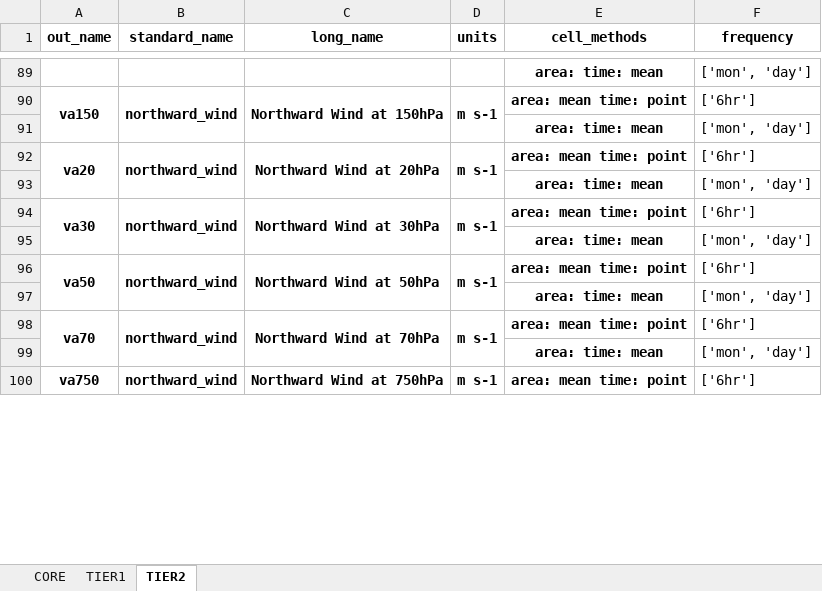
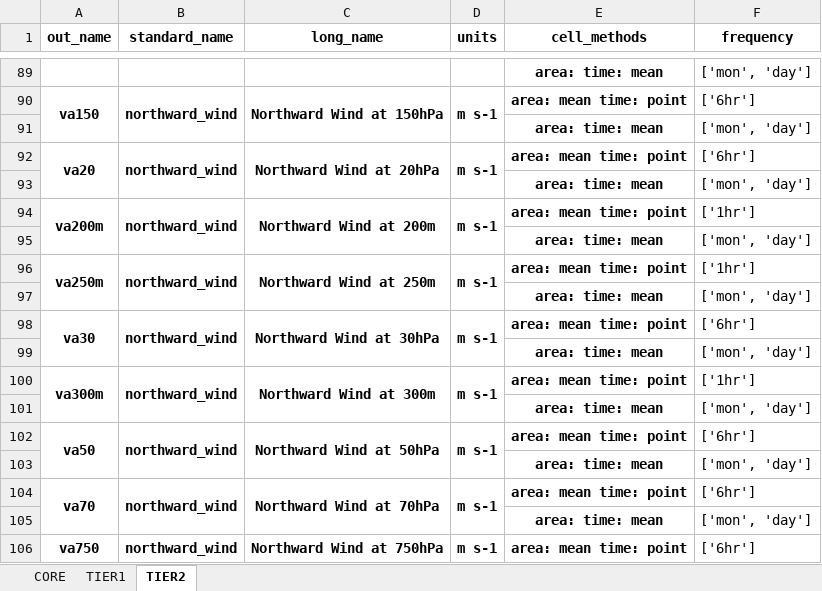
Before and after one commit to WCRP-CORDEX/data-request-table, an Excel workbook: data-request/dreq_AFR.xlsx, sheet TIER2, drawn as a sheet; only a part is shown, gaps mark what is left out; values as stored, in another font and other column widths than the file's, no borders; removed rows and columns are numbered as before the commit, all else as after; the diff names each change by its address in the sheet, - before the commit and + after, or states it on an @@ line.

```diff
--- a/data-request/dreq_AFR.xlsx (sheet TIER2)
+++ b/data-request/dreq_AFR.xlsx (sheet TIER2)
+row 94: va200m | northward_wind | Northward Wind at 200m | m s-1 | area: mean time: point | ['1hr']
+row 95:  |  |  |  | area: time: mean | ['mon', 'day']
+row 96: va250m | northward_wind | Northward Wind at 250m | m s-1 | area: mean time: point | ['1hr']
+row 97:  |  |  |  | area: time: mean | ['mon', 'day']
-A94:A95 merged
+A98:A99 merged
-B94:B95 merged
+B98:B99 merged
-C94:C95 merged
+C98:C99 merged
-D94:D95 merged
+D98:D99 merged
+row 99:  |  |  |  | area: time: mean | ['mon', 'day']
+row 100: va300m | northward_wind | Northward Wind at 300m | m s-1 | area: mean time: point | ['1hr']
```
Also changed, not shown: sheet TIER1, data-request/dreq_default.xlsx, data-request/dreq_ocean.xlsx.
